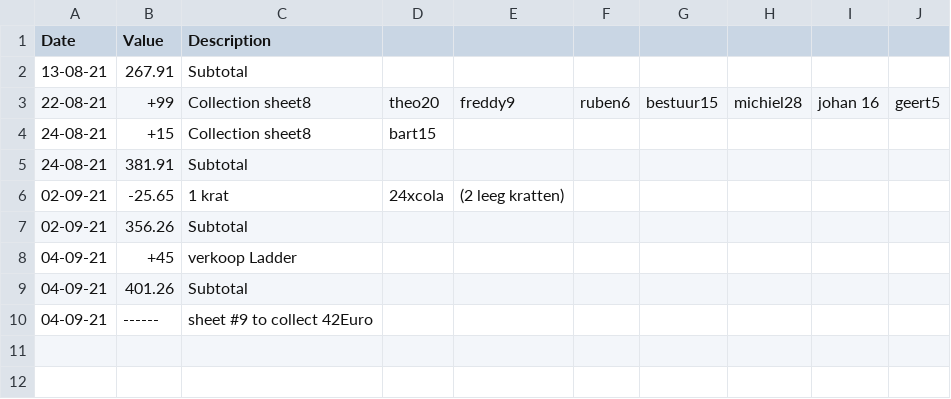
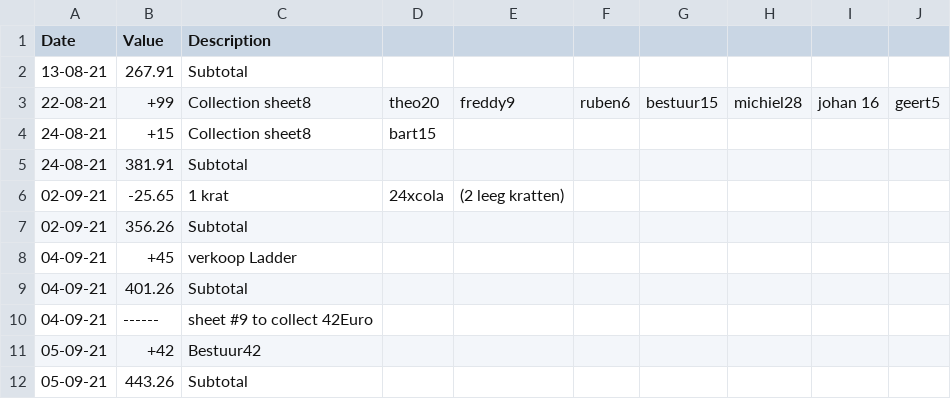
Before and after one commit to ChickenLegs01/GroundStaff-RefreshmentFinance, a CSV file: 2021/09Sep.csv, drawn as a sheet.

Commit message:
End of sheet 9

```diff
--- a/2021/09Sep.csv
+++ b/2021/09Sep.csv
@@ -10 +10,3 @@ Date, Value, Description
 04-09-21, ------, sheet #9 to collect 42Euro
+05-09-21, +42, Bestuur42
+05-09-21, 443.26, Subtotal
```
